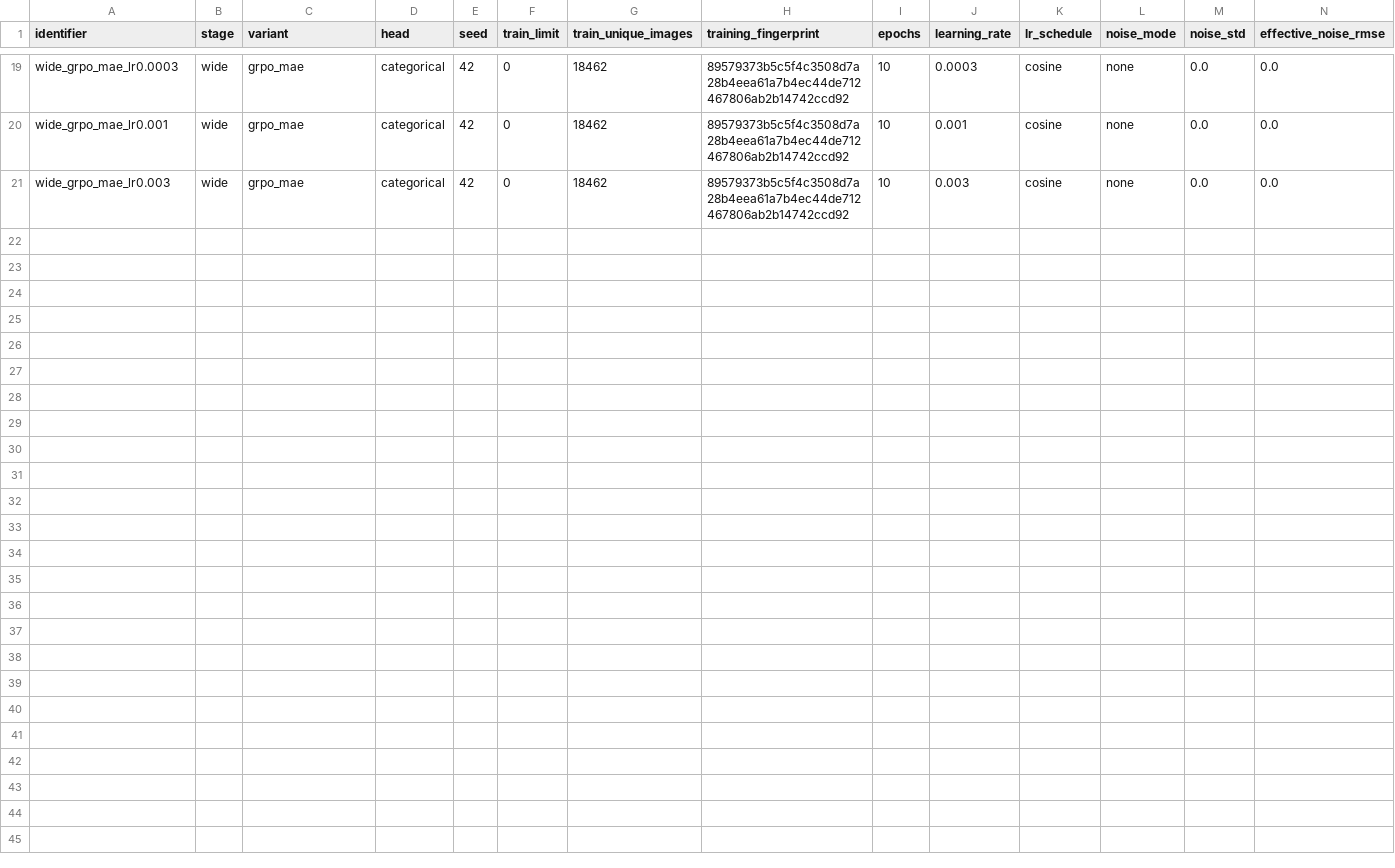
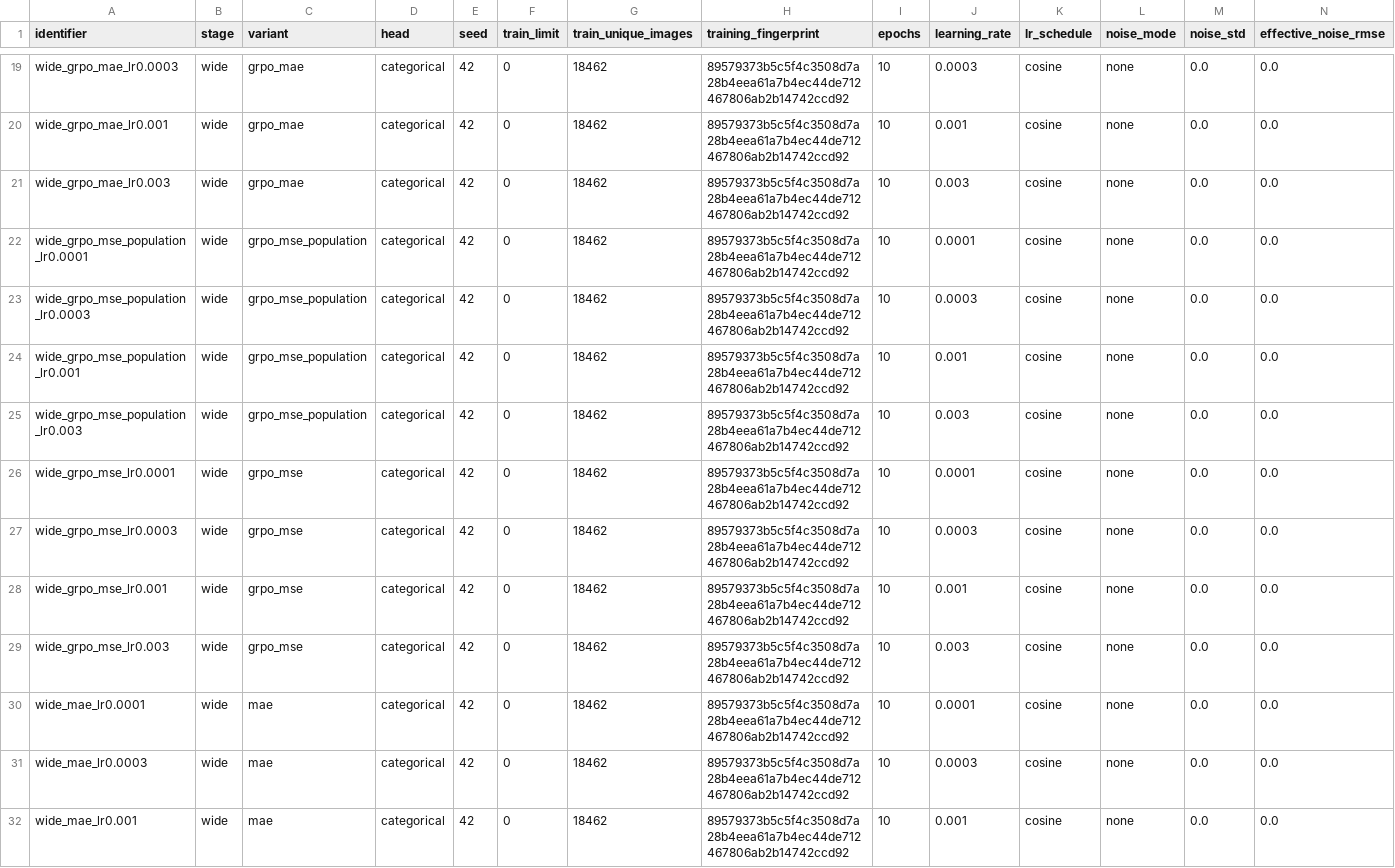
Before and after one commit to nlyu1/maxrl-statistics, a CSV file: experiments/utkface/scaled/runs.csv, drawn as a sheet; only a part is shown, gaps mark what is left out; rows hold the shown columns only; the diff names each change by its address in the sheet, - before the commit and + after, or states it on an @@ line.

Commit message:
Record MSE GRPO pilot grids and ongoing direct-loss tuning

```diff
--- a/experiments/utkface/scaled/runs.csv
+++ b/experiments/utkface/scaled/runs.csv
+row 22: wide_grpo_mse_population_lr0.0001 | wide | grpo_mse_population | categorical | 42 | 0 | 18462 | 89579373b5c5f4c3508d7a28b4eea61a7b4ec44de712467806ab2b14742ccd92 | 10 | 0.0001 | cosine | none | 0.0 | 0.0
+row 23: wide_grpo_mse_population_lr0.0003 | wide | grpo_mse_population | categorical | 42 | 0 | 18462 | 89579373b5c5f4c3508d7a28b4eea61a7b4ec44de712467806ab2b14742ccd92 | 10 | 0.0003 | cosine | none | 0.0 | 0.0
+row 24: wide_grpo_mse_population_lr0.001 | wide | grpo_mse_population | categorical | 42 | 0 | 18462 | 89579373b5c5f4c3508d7a28b4eea61a7b4ec44de712467806ab2b14742ccd92 | 10 | 0.001 | cosine | none | 0.0 | 0.0
+row 25: wide_grpo_mse_population_lr0.003 | wide | grpo_mse_population | categorical | 42 | 0 | 18462 | 89579373b5c5f4c3508d7a28b4eea61a7b4ec44de712467806ab2b14742ccd92 | 10 | 0.003 | cosine | none | 0.0 | 0.0
+row 26: wide_grpo_mse_lr0.0001 | wide | grpo_mse | categorical | 42 | 0 | 18462 | 89579373b5c5f4c3508d7a28b4eea61a7b4ec44de712467806ab2b14742ccd92 | 10 | 0.0001 | cosine | none | 0.0 | 0.0
+row 27: wide_grpo_mse_lr0.0003 | wide | grpo_mse | categorical | 42 | 0 | 18462 | 89579373b5c5f4c3508d7a28b4eea61a7b4ec44de712467806ab2b14742ccd92 | 10 | 0.0003 | cosine | none | 0.0 | 0.0
+row 28: wide_grpo_mse_lr0.001 | wide | grpo_mse | categorical | 42 | 0 | 18462 | 89579373b5c5f4c3508d7a28b4eea61a7b4ec44de712467806ab2b14742ccd92 | 10 | 0.001 | cosine | none | 0.0 | 0.0
+row 29: wide_grpo_mse_lr0.003 | wide | grpo_mse | categorical | 42 | 0 | 18462 | 89579373b5c5f4c3508d7a28b4eea61a7b4ec44de712467806ab2b14742ccd92 | 10 | 0.003 | cosine | none | 0.0 | 0.0
+row 30: wide_mae_lr0.0001 | wide | mae | categorical | 42 | 0 | 18462 | 89579373b5c5f4c3508d7a28b4eea61a7b4ec44de712467806ab2b14742ccd92 | 10 | 0.0001 | cosine | none | 0.0 | 0.0
+row 31: wide_mae_lr0.0003 | wide | mae | categorical | 42 | 0 | 18462 | 89579373b5c5f4c3508d7a28b4eea61a7b4ec44de712467806ab2b14742ccd92 | 10 | 0.0003 | cosine | none | 0.0 | 0.0
+row 32: wide_mae_lr0.001 | wide | mae | categorical | 42 | 0 | 18462 | 89579373b5c5f4c3508d7a28b4eea61a7b4ec44de712467806ab2b14742ccd92 | 10 | 0.001 | cosine | none | 0.0 | 0.0
```
Also changed, not shown: 7 other files.
